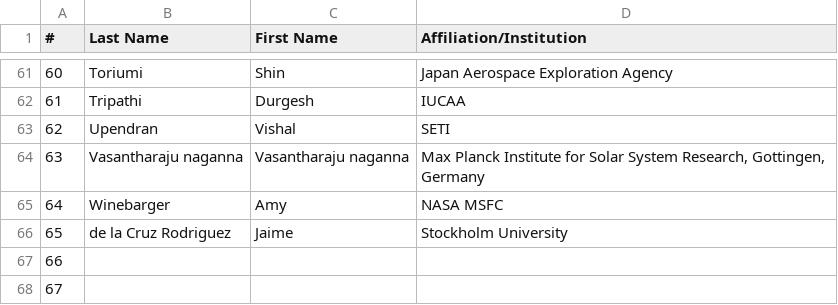
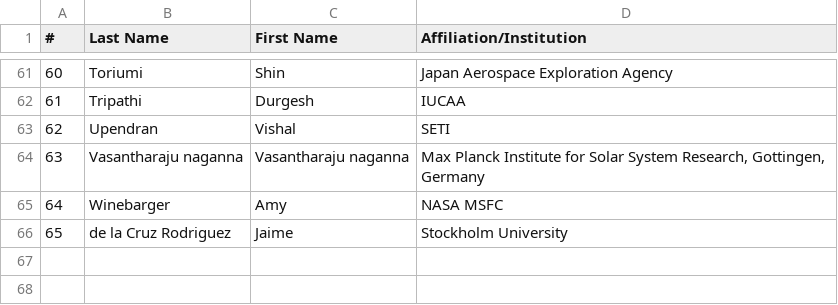
Before and after one commit to LM-SAL/iris_muse_team_meeting, a CSV file: docs/assets/files/people_coming.csv, drawn as a sheet; only a part is shown, gaps mark what is left out; the diff names each change by its address in the sheet, - before the commit and + after, or states it on an @@ line.

```diff
--- a/docs/assets/files/people_coming.csv
+++ b/docs/assets/files/people_coming.csv
-row 67: 66
-row 68: 67
```
Also changed, not shown: 2 other files.
